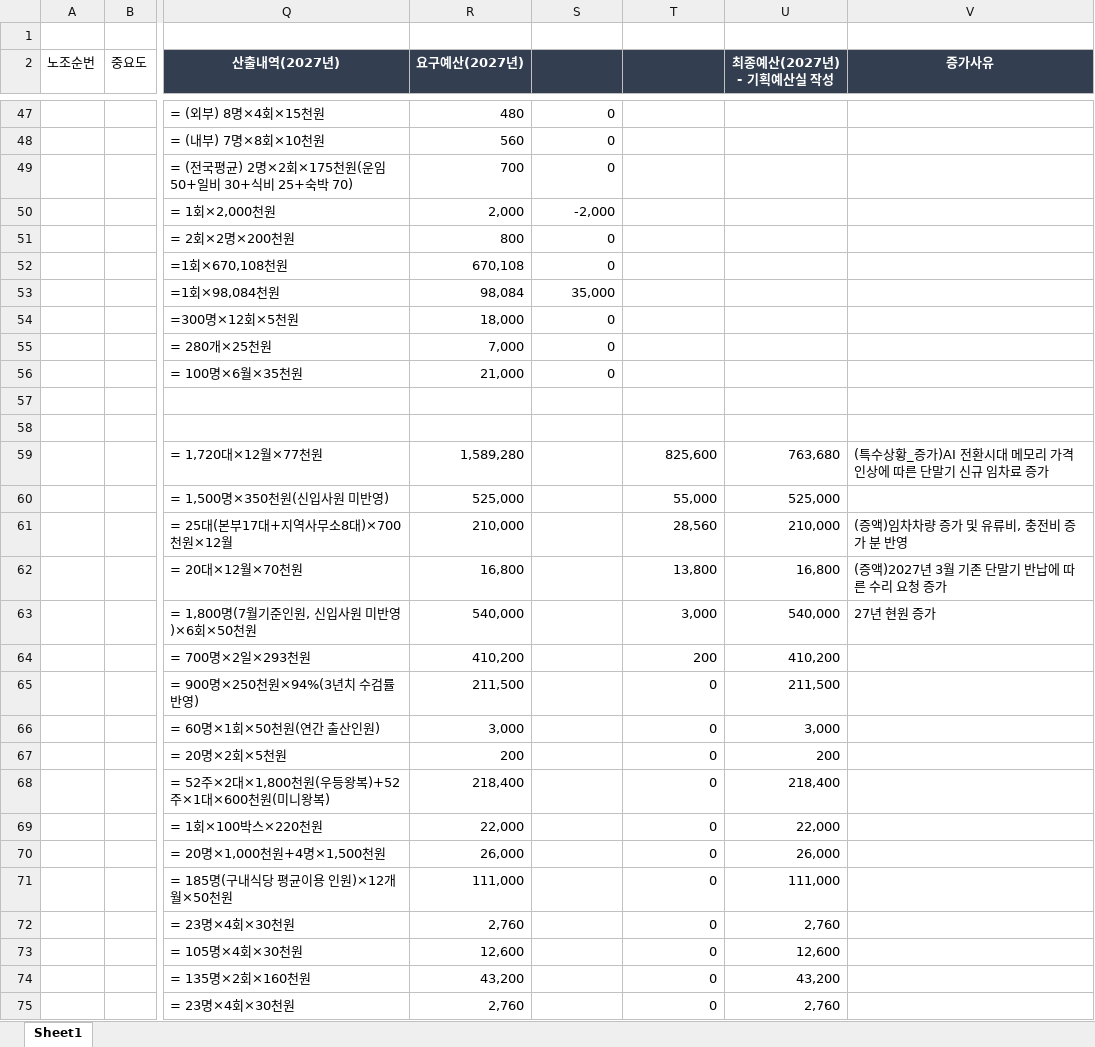
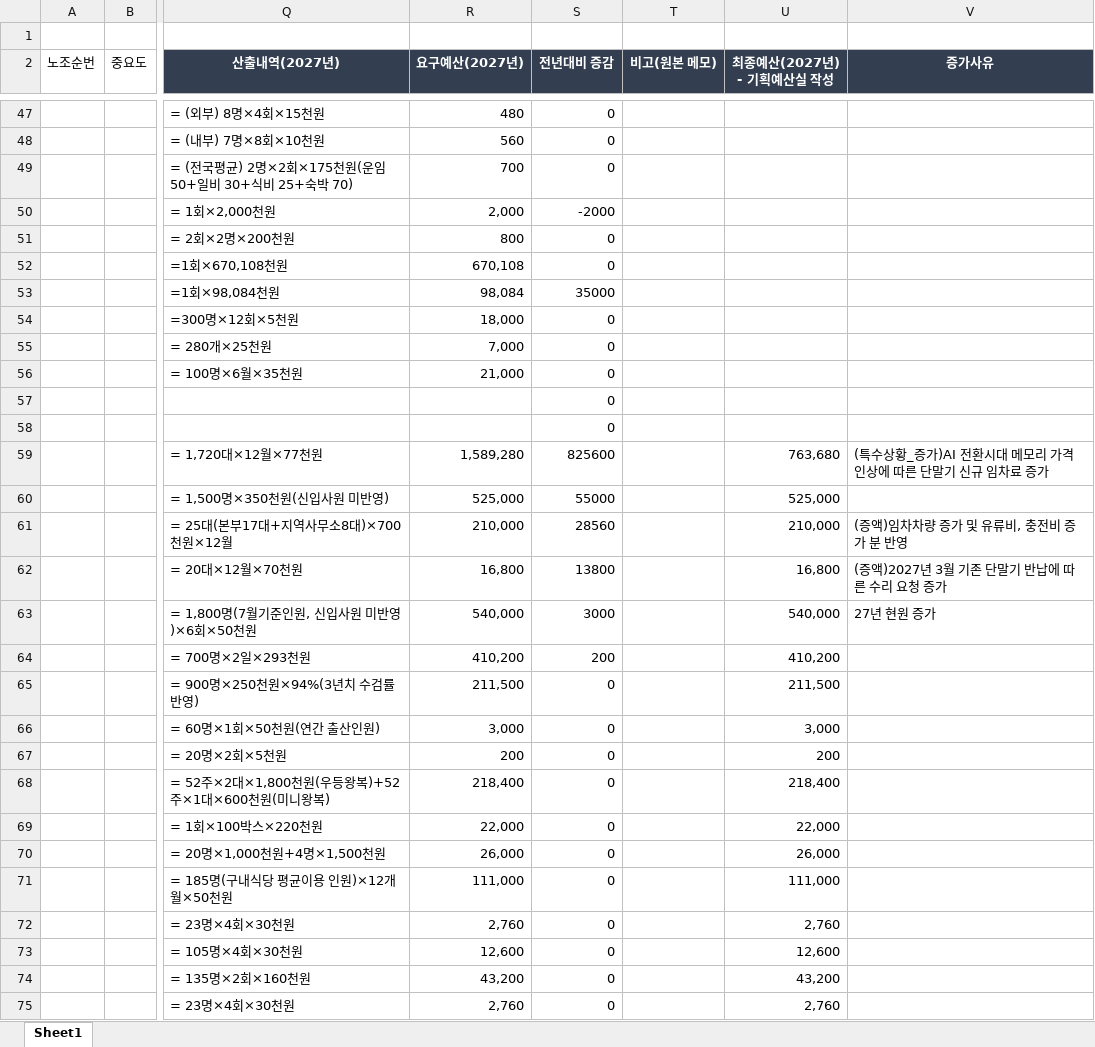
Before and after one commit to well8898/-, an Excel workbook: 노조양식_채움.xlsx, sheet Sheet1, drawn as a sheet; only a part is shown, gaps mark what is left out; values as stored, in another font and other column widths than the file's, no borders; the diff covers the shown part only; the diff names each change by its address in the sheet, - before the commit and + after, or states it on an @@ line.

```diff
--- a/노조양식_채움.xlsx (sheet Sheet1)
+++ b/노조양식_채움.xlsx (sheet Sheet1)
-S2: (empty)
+S2: 전년대비 증감
-T2: (empty)
+T2: 비고(원본 메모)
-S50 (전년대비 증감): -2,000
+S50 (전년대비 증감): -2000
-S53 (전년대비 증감): 35,000
+S53 (전년대비 증감): 35000
-S57:S58 (전년대비 증감): (empty)
+S57:S58 (전년대비 증감): 0
-S59 (전년대비 증감): (empty)
+S59 (전년대비 증감): 825600
-T59 (비고(원본 메모)): 825,600
+T59 (비고(원본 메모)): (empty)
-S60 (전년대비 증감): (empty)
+S60 (전년대비 증감): 55000
-T60 (비고(원본 메모)): 55,000
+T60 (비고(원본 메모)): (empty)
-S61 (전년대비 증감): (empty)
+S61 (전년대비 증감): 28560
-T61 (비고(원본 메모)): 28,560
+T61 (비고(원본 메모)): (empty)
-S62 (전년대비 증감): (empty)
+S62 (전년대비 증감): 13800
-T62 (비고(원본 메모)): 13,800
+T62 (비고(원본 메모)): (empty)
-S63 (전년대비 증감): (empty)
+S63 (전년대비 증감): 3000
-T63 (비고(원본 메모)): 3,000
+T63 (비고(원본 메모)): (empty)
-S64 (전년대비 증감): (empty)
+S64 (전년대비 증감): 200
-T64 (비고(원본 메모)): 200
+T64 (비고(원본 메모)): (empty)
-S65:S75 (전년대비 증감): (empty)
+S65:S75 (전년대비 증감): 0
-T65:T75 (비고(원본 메모)): 0
+T65:T75 (비고(원본 메모)): (empty)
```
Also changed, not shown: 139 edited cells elsewhere in this sheet.
